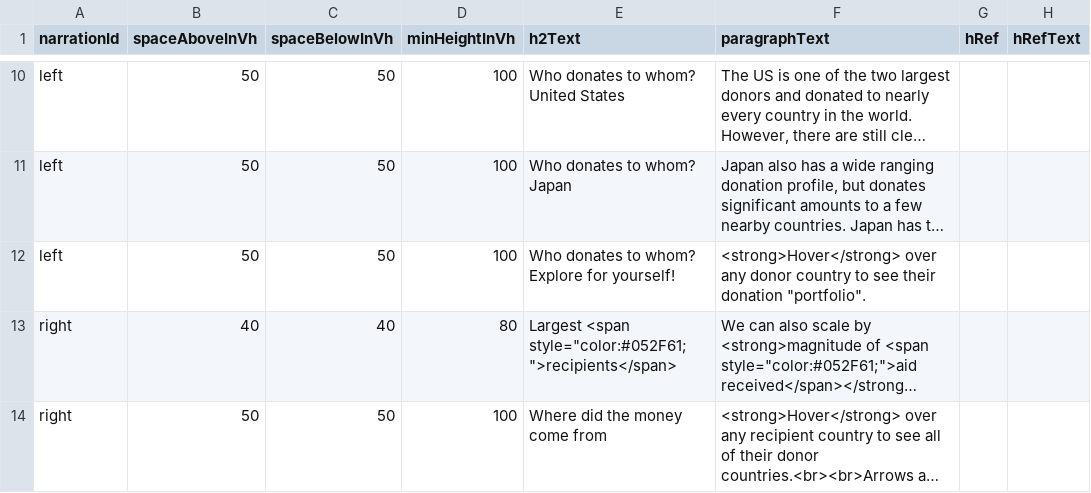
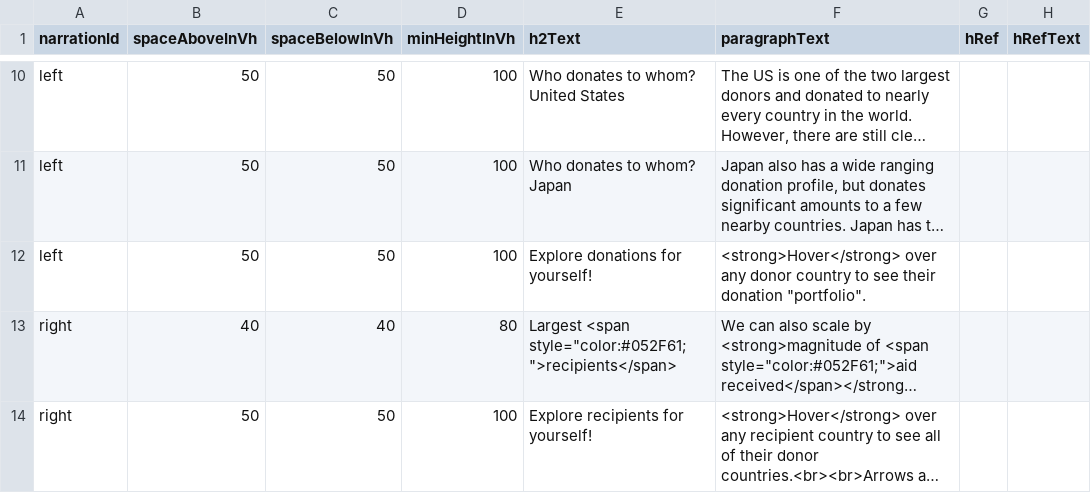
Before and after one commit to Ryshackleton/swd-aid-data, a CSV file: app/resources/data/arrow_map_section_narration.csv, drawn as a sheet; only a part is shown, gaps mark what is left out; long unchanged cells end in …; the diff covers the shown part only; the diff names each change by its address in the sheet, - before the commit and + after, or states it on an @@ line.

```diff
--- a/app/resources/data/arrow_map_section_narration.csv
+++ b/app/resources/data/arrow_map_section_narration.csv
-E12 (h2Text): Who donates to whom? Explore for yourself!
+E12 (h2Text): Explore donations for yourself!
-E14 (h2Text): Where did the money come from
+E14 (h2Text): Explore recipients for yourself!
```
Also changed, not shown: 2 added rows elsewhere in this file, dist/resources/data/arrow_map_section_narration.csv, 8 other files.
